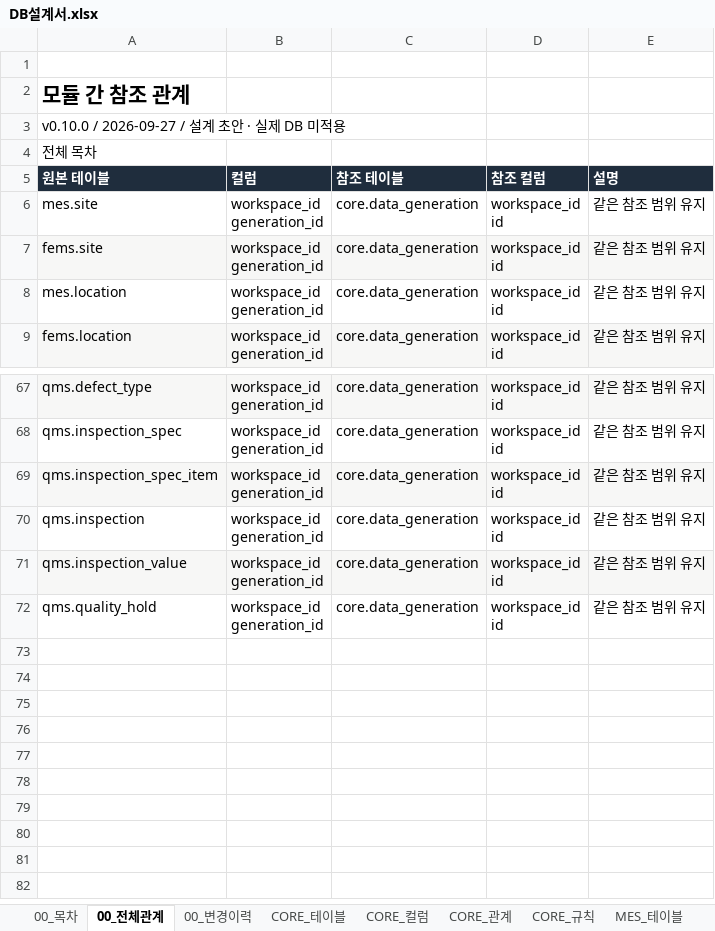
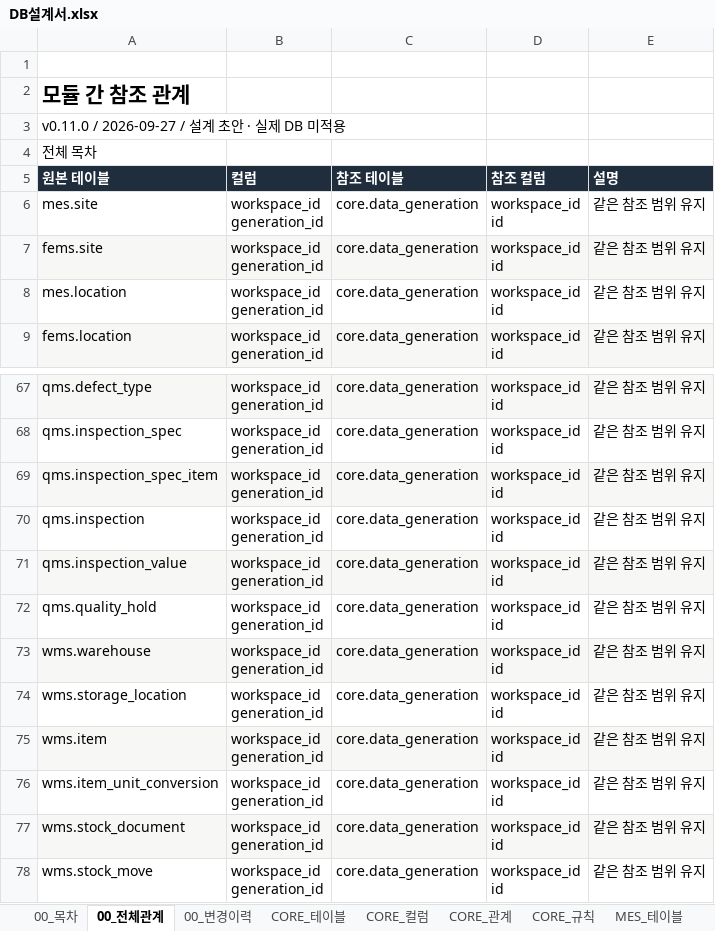
Before and after one commit to go8105/factory-studio, an Excel workbook: docs/db/DB설계서.xlsx, sheet 00_전체관계, drawn as a sheet; only a part is shown, gaps mark what is left out; values as stored, in another font and other column widths than the file's, no borders; ↵ is a line break in a cell; the diff names each change by its address in the sheet, - before the commit and + after, or states it on an @@ line.

```diff
--- a/docs/db/DB설계서.xlsx (sheet 00_전체관계)
+++ b/docs/db/DB설계서.xlsx (sheet 00_전체관계)
-A3 (원본 테이블): v0.10.0 / 2026-09-27 / 설계 초안 · 실제 DB 미적용
+A3 (원본 테이블): v0.11.0 / 2026-09-27 / 설계 초안 · 실제 DB 미적용
+row 73: wms.warehouse | workspace_id ↵ generation_id | core.data_generation | workspace_id ↵ id | 같은 참조 범위 유지
+row 74: wms.storage_location | workspace_id ↵ generation_id | core.data_generation | workspace_id ↵ id | 같은 참조 범위 유지
+row 75: wms.item | workspace_id ↵ generation_id | core.data_generation | workspace_id ↵ id | 같은 참조 범위 유지
+row 76: wms.item_unit_conversion | workspace_id ↵ generation_id | core.data_generation | workspace_id ↵ id | 같은 참조 범위 유지
+row 77: wms.stock_document | workspace_id ↵ generation_id | core.data_generation | workspace_id ↵ id | 같은 참조 범위 유지
+row 78: wms.stock_move | workspace_id ↵ generation_id | core.data_generation | workspace_id ↵ id | 같은 참조 범위 유지
```
Also changed, not shown: sheet 00_목차, sheet 00_변경이력, sheet CORE_규칙, sheet QMS_테이블, sheet CORE_테이블, sheet FEMS_테이블, 16 more sheets, other sheet tabs, 20 other files.
